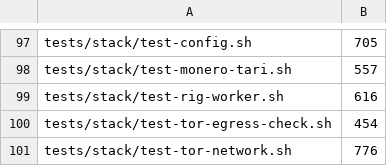
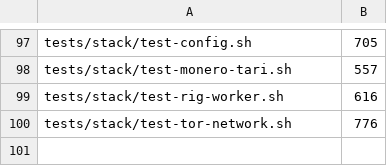
Before and after one commit to p2pool-starter-stack/pithead, a TSV file: docs/dev/file-budget.tsv, drawn as a sheet; only a part is shown, gaps mark what is left out.

```diff
--- a/docs/dev/file-budget.tsv
+++ b/docs/dev/file-budget.tsv
@@ -99,3 +99,2 @@ tests/stack/test-monero-tari.sh	557
 tests/stack/test-rig-worker.sh	616
-tests/stack/test-tor-egress-check.sh	454
 tests/stack/test-tor-network.sh	776
```
Also changed, not shown: data/egress-map.tsv, 7 other files.
